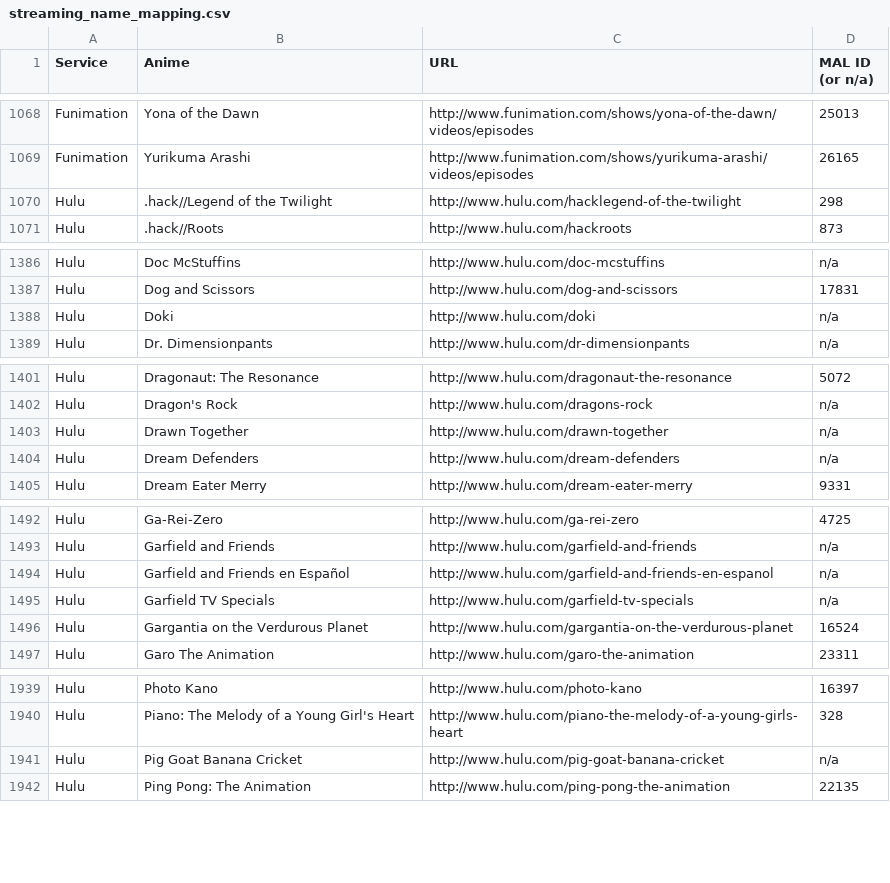
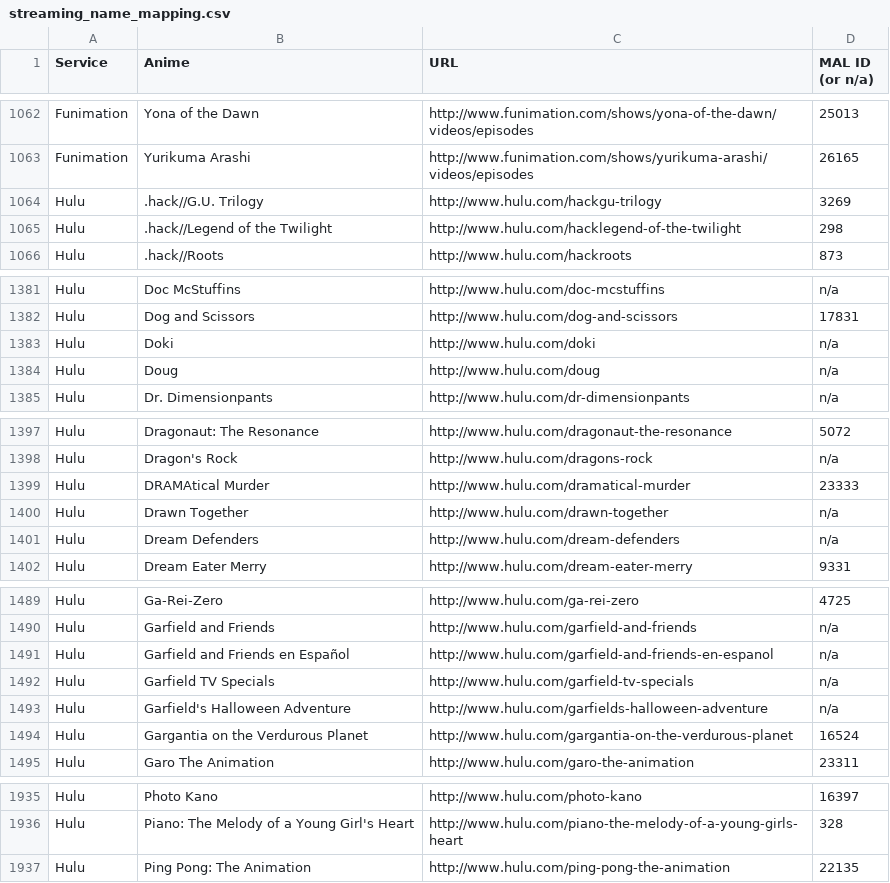
Before and after one commit to LHCGreg/animerecs, a CSV file: AnimeRecs.UpdateStreams/streaming_name_mapping.csv, drawn as a sheet; only a part is shown, gaps mark what is left out; the diff covers the shown part only.

```diff
--- a/AnimeRecs.UpdateStreams/streaming_name_mapping.csv
+++ b/AnimeRecs.UpdateStreams/streaming_name_mapping.csv
@@ -1069,2 +1063,3 @@ Service,Anime,URL,MAL ID (or n/a)
 "Funimation","Yurikuma Arashi","http://www.funimation.com/shows/yurikuma-arashi/videos/episodes",26165
+"Hulu",".hack//G.U. Trilogy","http://www.hulu.com/hackgu-trilogy",3269
 "Hulu",".hack//Legend of the Twilight","http://www.hulu.com/hacklegend-of-the-twilight",298
@@ -1388,2 +1383,3 @@ Service,Anime,URL,MAL ID (or n/a)
 "Hulu","Doki","http://www.hulu.com/doki",n/a
+"Hulu","Doug","http://www.hulu.com/doug",n/a
 "Hulu","Dr. Dimensionpants","http://www.hulu.com/dr-dimensionpants",n/a
@@ -1402,2 +1398,3 @@ Service,Anime,URL,MAL ID (or n/a)
 "Hulu","Dragon's Rock","http://www.hulu.com/dragons-rock",n/a
+"Hulu","DRAMAtical Murder","http://www.hulu.com/dramatical-murder",23333
 "Hulu","Drawn Together","http://www.hulu.com/drawn-together",n/a
@@ -1495,2 +1492,3 @@ Service,Anime,URL,MAL ID (or n/a)
 "Hulu","Garfield TV Specials","http://www.hulu.com/garfield-tv-specials",n/a
+"Hulu","Garfield's Halloween Adventure","http://www.hulu.com/garfields-halloween-adventure",n/a
 "Hulu","Gargantia on the Verdurous Planet","http://www.hulu.com/gargantia-on-the-verdurous-planet",16524
@@ -1940,3 +1936,2 @@ Service,Anime,URL,MAL ID (or n/a)
 "Hulu","Piano: The Melody of a Young Girl's Heart","http://www.hulu.com/piano-the-melody-of-a-young-girls-heart",328
-"Hulu","Pig Goat Banana Cricket","http://www.hulu.com/pig-goat-banana-cricket",n/a
 "Hulu","Ping Pong: The Animation","http://www.hulu.com/ping-pong-the-animation",22135
```
Also changed, not shown: 9 added rows, 15 removed rows and 4 edited cells elsewhere in this file, 1 other file.
